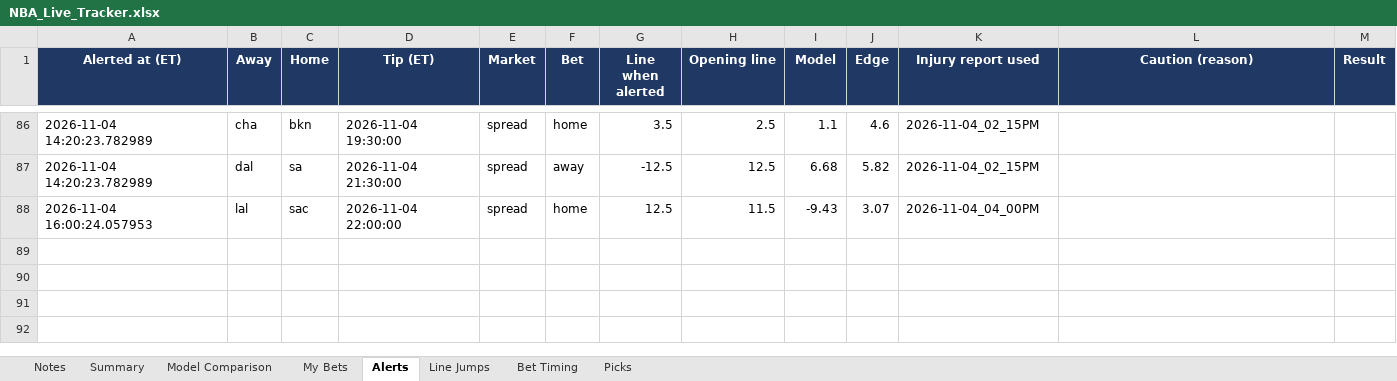
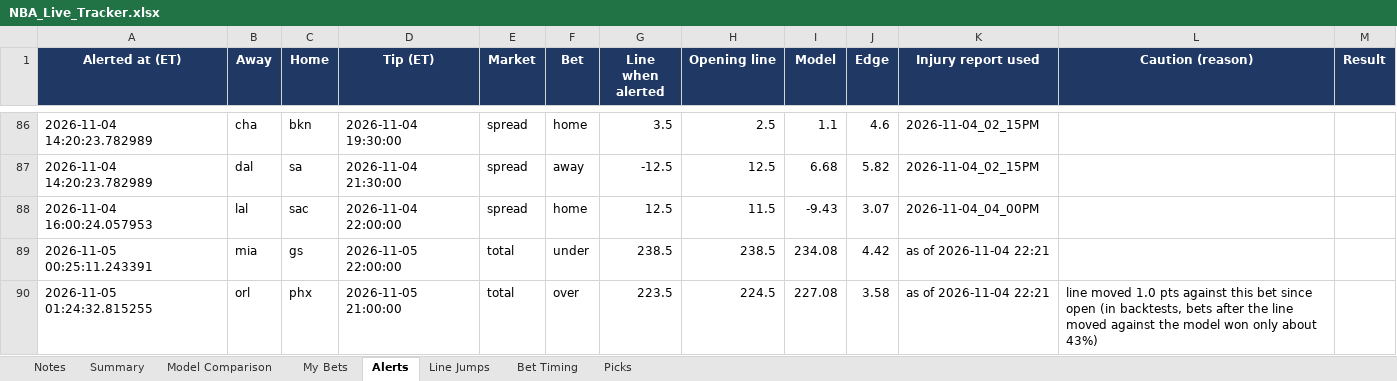
Before and after one commit to JeffreyD24/nba-mixed-model, an Excel workbook: NBA_Live_Tracker.xlsx, sheet Alerts, drawn as a sheet; only a part is shown, gaps mark what is left out; values as stored, in another font and other column widths than the file's, no borders; the diff names each change by its address in the sheet, - before the commit and + after, or states it on an @@ line.

```diff
--- a/NBA_Live_Tracker.xlsx (sheet Alerts)
+++ b/NBA_Live_Tracker.xlsx (sheet Alerts)
+row 89: 2026-11-05 00:25:11.243391 | mia | gs | 2026-11-05 22:00:00 | total | under | 238.5 | 238.5 | 234.08 | 4.42 | as of 2026-11-04 22:21
+row 90: 2026-11-05 01:24:32.815255 | orl | phx | 2026-11-05 21:00:00 | total | over | 223.5 | 224.5 | 227.08 | 3.58 | as of 2026-11-04 22:21 | line moved 1.0 pts against this bet since open (in backtests, bets after the line moved against the model won only about 43%)
```
Also changed, not shown: sheet Line Jumps, sheet Model Comparison, sheet Picks, sheet Notes, 22 other files.
